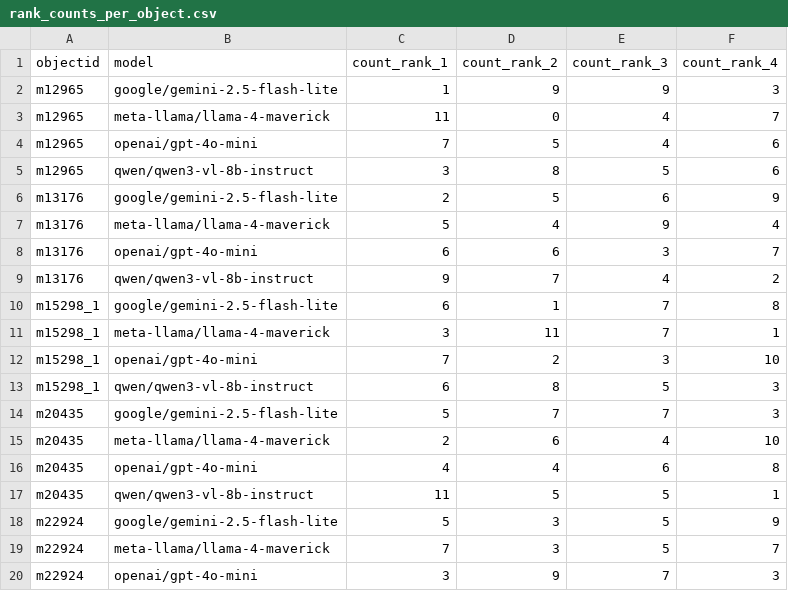
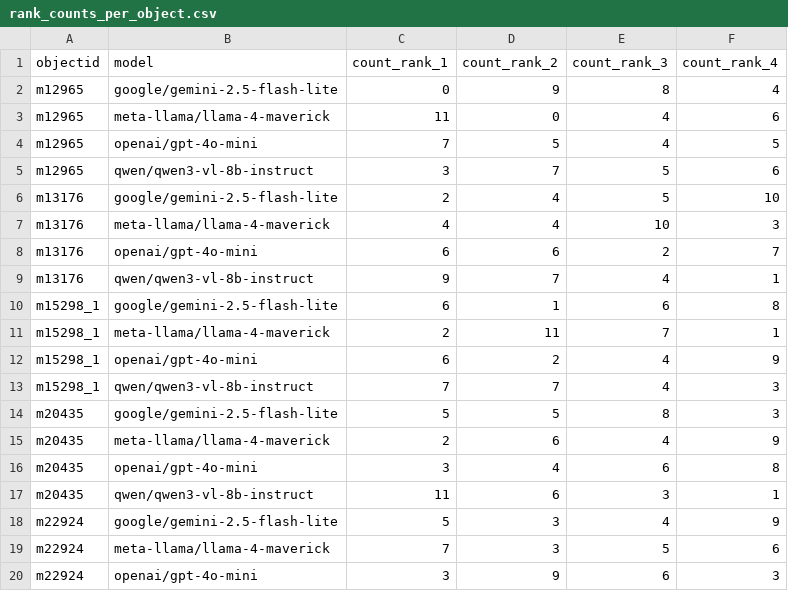
Before and after one commit to maehr/chr2025-seeing-history-unseen, a CSV file: analysis/rank_counts_per_object.csv, drawn as a sheet; only a part is shown; the diff covers the shown part only.

```diff
--- a/analysis/rank_counts_per_object.csv
+++ b/analysis/rank_counts_per_object.csv
@@ -1,20 +1,20 @@
 objectid,model,count_rank_1,count_rank_2,count_rank_3,count_rank_4
-m12965,google/gemini-2.5-flash-lite,1,9,9,3
-m12965,meta-llama/llama-4-maverick,11,0,4,7
-m12965,openai/gpt-4o-mini,7,5,4,6
-m12965,qwen/qwen3-vl-8b-instruct,3,8,5,6
-m13176,google/gemini-2.5-flash-lite,2,5,6,9
-m13176,meta-llama/llama-4-maverick,5,4,9,4
-m13176,openai/gpt-4o-mini,6,6,3,7
-m13176,qwen/qwen3-vl-8b-instruct,9,7,4,2
-m15298_1,google/gemini-2.5-flash-lite,6,1,7,8
-m15298_1,meta-llama/llama-4-maverick,3,11,7,1
-m15298_1,openai/gpt-4o-mini,7,2,3,10
-m15298_1,qwen/qwen3-vl-8b-instruct,6,8,5,3
-m20435,google/gemini-2.5-flash-lite,5,7,7,3
-m20435,meta-llama/llama-4-maverick,2,6,4,10
-m20435,openai/gpt-4o-mini,4,4,6,8
-m20435,qwen/qwen3-vl-8b-instruct,11,5,5,1
-m22924,google/gemini-2.5-flash-lite,5,3,5,9
-m22924,meta-llama/llama-4-maverick,7,3,5,7
-m22924,openai/gpt-4o-mini,3,9,7,3
+m12965,google/gemini-2.5-flash-lite,0,9,8,4
+m12965,meta-llama/llama-4-maverick,11,0,4,6
+m12965,openai/gpt-4o-mini,7,5,4,5
+m12965,qwen/qwen3-vl-8b-instruct,3,7,5,6
+m13176,google/gemini-2.5-flash-lite,2,4,5,10
+m13176,meta-llama/llama-4-maverick,4,4,10,3
+m13176,openai/gpt-4o-mini,6,6,2,7
+m13176,qwen/qwen3-vl-8b-instruct,9,7,4,1
+m15298_1,google/gemini-2.5-flash-lite,6,1,6,8
+m15298_1,meta-llama/llama-4-maverick,2,11,7,1
+m15298_1,openai/gpt-4o-mini,6,2,4,9
+m15298_1,qwen/qwen3-vl-8b-instruct,7,7,4,3
+m20435,google/gemini-2.5-flash-lite,5,5,8,3
+m20435,meta-llama/llama-4-maverick,2,6,4,9
+m20435,openai/gpt-4o-mini,3,4,6,8
+m20435,qwen/qwen3-vl-8b-instruct,11,6,3,1
+m22924,google/gemini-2.5-flash-lite,5,3,4,9
+m22924,meta-llama/llama-4-maverick,7,3,5,6
+m22924,openai/gpt-4o-mini,3,9,6,3
```
Also changed, not shown: 112 edited cells elsewhere in this file, analysis/pairwise_tests.csv, analysis/rank_counts_per_model.csv, 15 other files.
